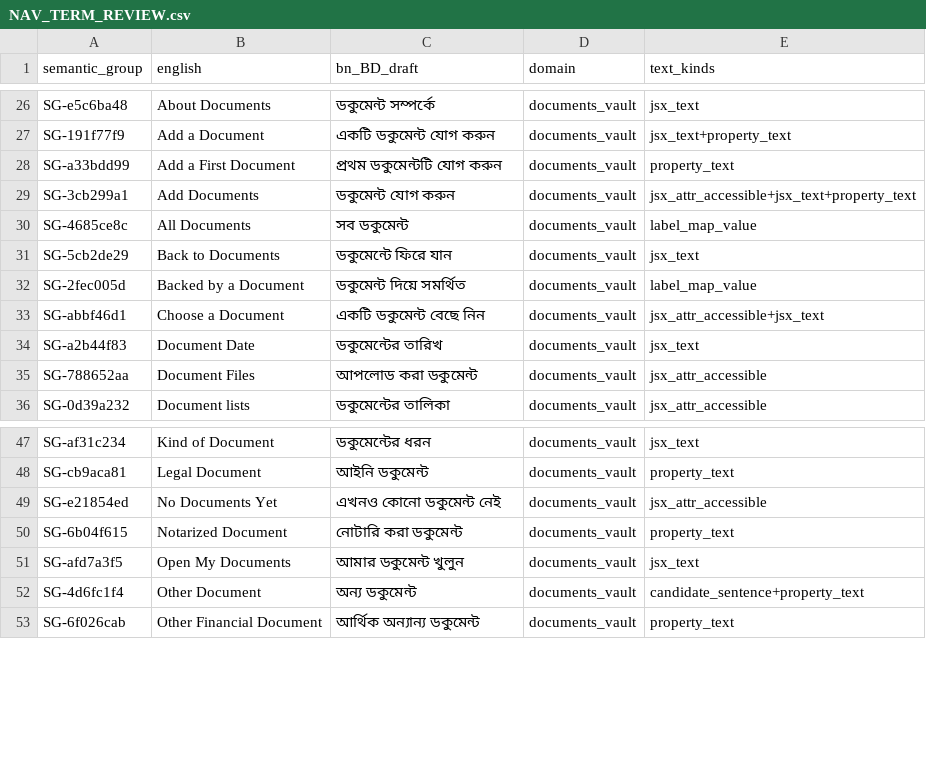
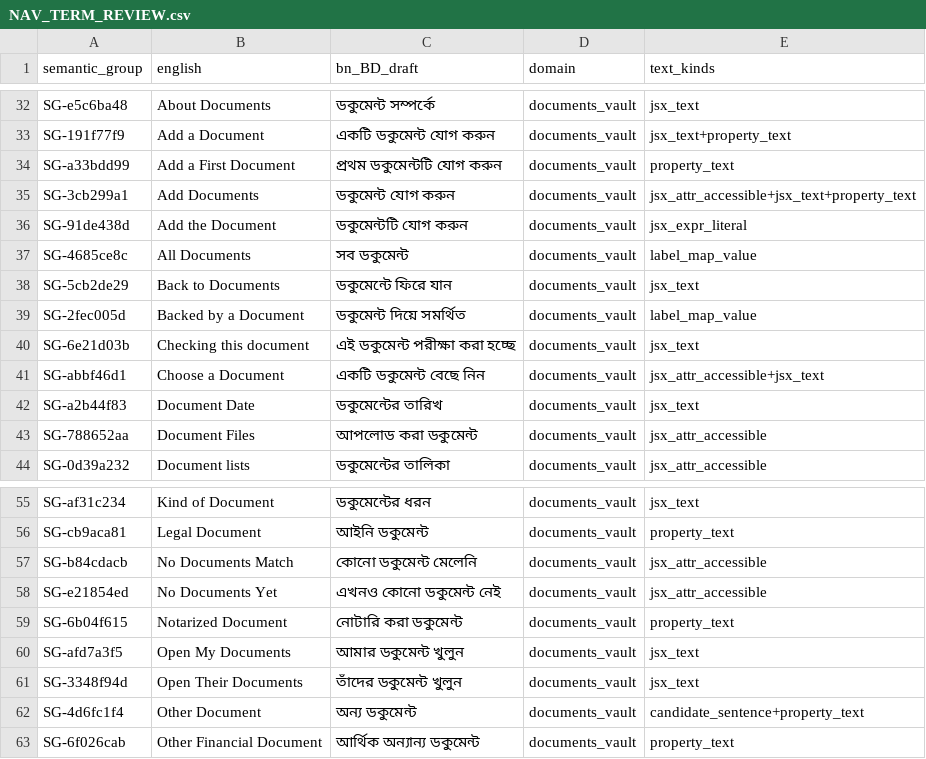
Before and after one commit to sadatnitex/visastack, a CSV file: docs/localization/data/NAV_TERM_REVIEW.csv, drawn as a sheet; only a part is shown, gaps mark what is left out; the diff covers the shown part only; the diff names each change by its address in the sheet, - before the commit and + after, or states it on an @@ line.

```diff
--- a/docs/localization/data/NAV_TERM_REVIEW.csv
+++ b/docs/localization/data/NAV_TERM_REVIEW.csv
+row 36: SG-91de438d | Add the Document | ডকুমেন্টটি যোগ করুন | documents_vault | jsx_expr_literal
+row 40: SG-6e21d03b | Checking this document | এই ডকুমেন্ট পরীক্ষা করা হচ্ছে | documents_vault | jsx_text
+row 57: SG-b84cdacb | No Documents Match | কোনো ডকুমেন্ট মেলেনি | documents_vault | jsx_attr_accessible
+row 61: SG-3348f94d | Open Their Documents | তাঁদের ডকুমেন্ট খুলুন | documents_vault | jsx_text
```
Also changed, not shown: 10 added rows elsewhere in this file, docs/localization/data/CASE_FILE_COLLISION_REVIEW.csv, 4 other files.
